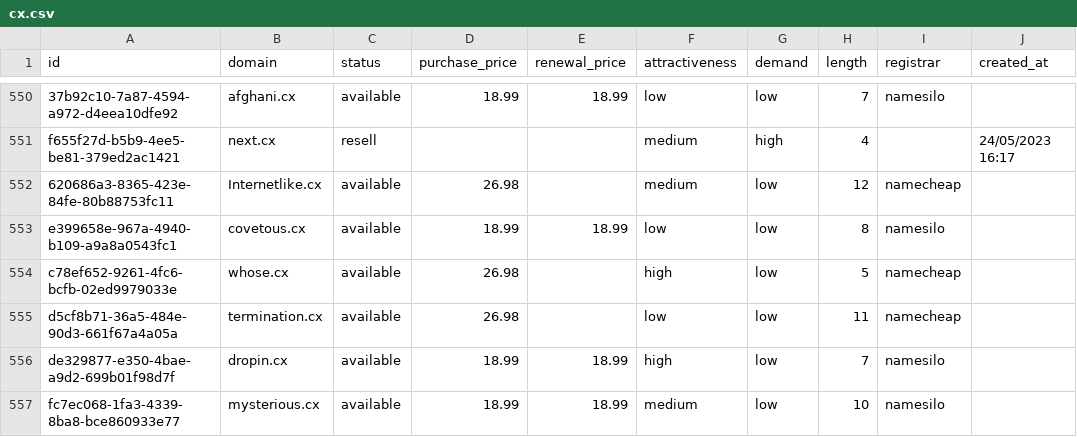
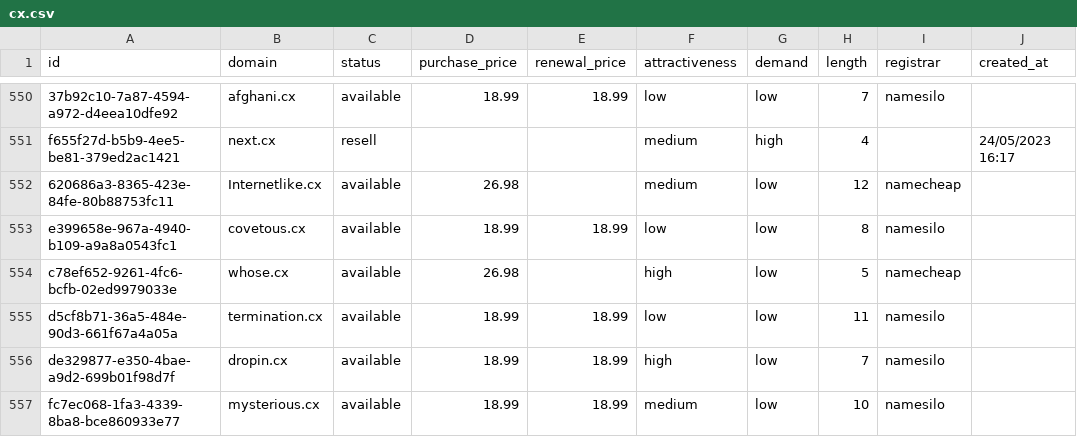
Before and after one commit to UniqueDomains/cx-oneword-domains, a CSV file: cx.csv, drawn as a sheet; only a part is shown, gaps mark what is left out; the diff names each change by its address in the sheet, - before the commit and + after, or states it on an @@ line.

Commit message:
Domains update

```diff
--- a/cx.csv
+++ b/cx.csv
-D555 (purchase_price): 26.98
+D555 (purchase_price): 18.99
-E555 (renewal_price): (empty)
+E555 (renewal_price): 18.99
-I555 (registrar): namecheap
+I555 (registrar): namesilo
```
Also changed, not shown: 4 other files.
